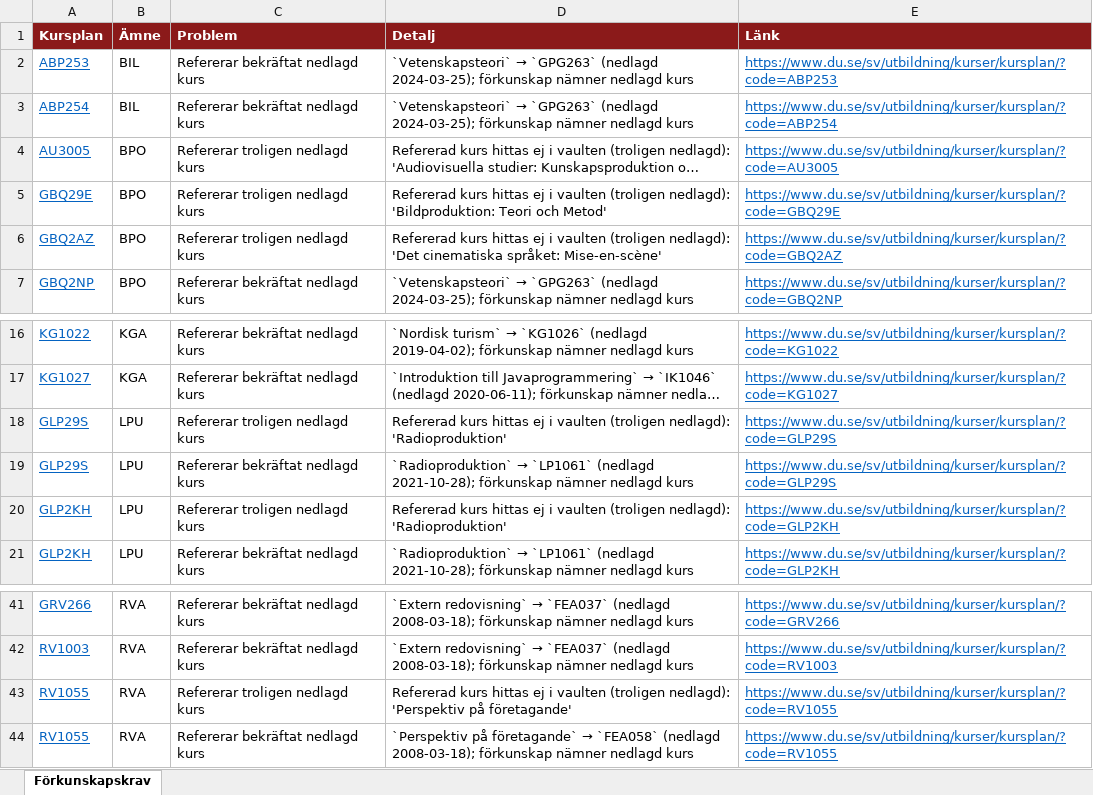
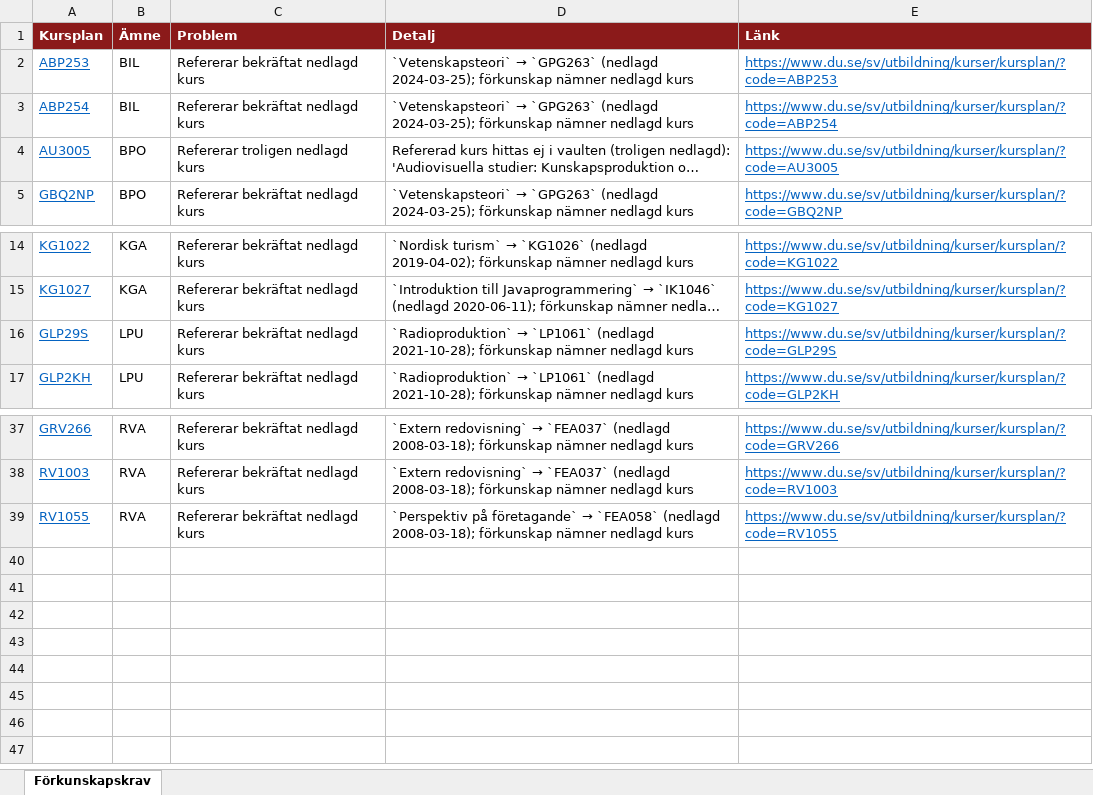
Before and after one commit to charlie-lindgren/dalarna-university, an Excel workbook: vault-dalarna-university/03 IKS/Analys/Förkunskapskrav.xlsx, sheet Förkunskapskrav, drawn as a sheet; only a part is shown, gaps mark what is left out; long unchanged cells end in …; values as stored, in another font and other column widths than the file's, no borders; the diff names each change by its address in the sheet, - before the commit and + after, or states it on an @@ line.

Commit message:
Update analysis files across multiple courses
- Updated various Excel files related to course analysis for IIT, IHV, IKS, and ISLL programs, reflecting changes in course references and requirements.
- Modified Markdown files to reflect updated download links and counts for prerequisite requirements.
- Ensured consistency in naming and formatting across all updated documents.

```diff
--- a/vault-dalarna-university/03 IKS/Analys/Förkunskapskrav.xlsx (sheet Förkunskapskrav)
+++ b/vault-dalarna-university/03 IKS/Analys/Förkunskapskrav.xlsx (sheet Förkunskapskrav)
-row 5: GBQ29E | BPO | Refererar troligen nedlagd kurs | Refererad kurs hittas ej i vaulten (troligen nedlagd): 'Bildproduktion: Teori och Metod' | https://www.du.se/sv/utbildning/kurser/kursplan/?code=GBQ29E
-row 6: GBQ2AZ | BPO | Refererar troligen nedlagd kurs | Refererad kurs hittas ej i vaulten (troligen nedlagd): 'Det cinematiska språket: Mise-en-scène' | https://www.du.se/sv/utbildning/kurser/kursplan/?code=GBQ2AZ
-row 18: GLP29S | LPU | Refererar troligen nedlagd kurs | Refererad kurs hittas ej i vaulten (troligen nedlagd): 'Radioproduktion' | https://www.du.se/sv/utbildning/kurser/kursplan/?code=GLP29S
-row 20: GLP2KH | LPU | Refererar troligen nedlagd kurs | Refererad kurs hittas ej i vaulten (troligen nedlagd): 'Radioproduktion' | https://www.du.se/sv/utbildning/kurser/kursplan/?code=GLP2KH
-row 43: RV1055 | RVA | Refererar troligen nedlagd kurs | Refererad kurs hittas ej i vaulten (troligen nedlagd): 'Perspektiv på företagande' | https://www.du.se/sv/utbildning/kurser/kursplan/?code=RV1055
```
Also changed, not shown: vault-dalarna-university/01 IIT/Analys/Betygsrapportering.xlsx, vault-dalarna-university/01 IIT/Analys/Betygsskalor.xlsx, 48 other files.
